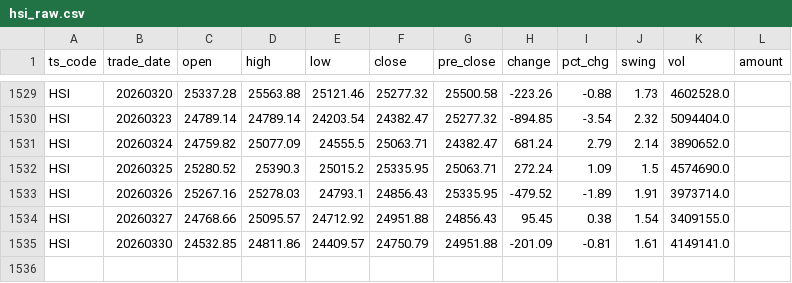
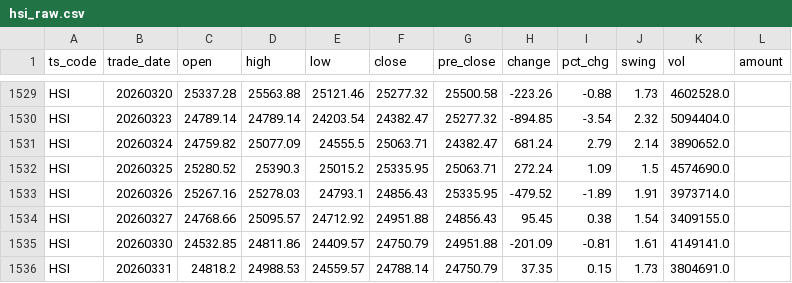
Before and after one commit to njedu2023-prog/JD-data, a CSV file: data_raw/HSI/hsi_raw.csv, drawn as a sheet; only a part is shown, gaps mark what is left out; the diff names each change by its address in the sheet, - before the commit and + after, or states it on an @@ line.

```diff
--- a/data_raw/HSI/hsi_raw.csv
+++ b/data_raw/HSI/hsi_raw.csv
+row 1536: HSI | 20260331 | 24818.2 | 24988.53 | 24559.57 | 24788.14 | 24750.79 | 37.35 | 0.15 | 1.73 | 3804691.0
```
Also changed, not shown: data_clean/HSI/hsi_clean.csv, refresh_log/refresh_log.csv.
